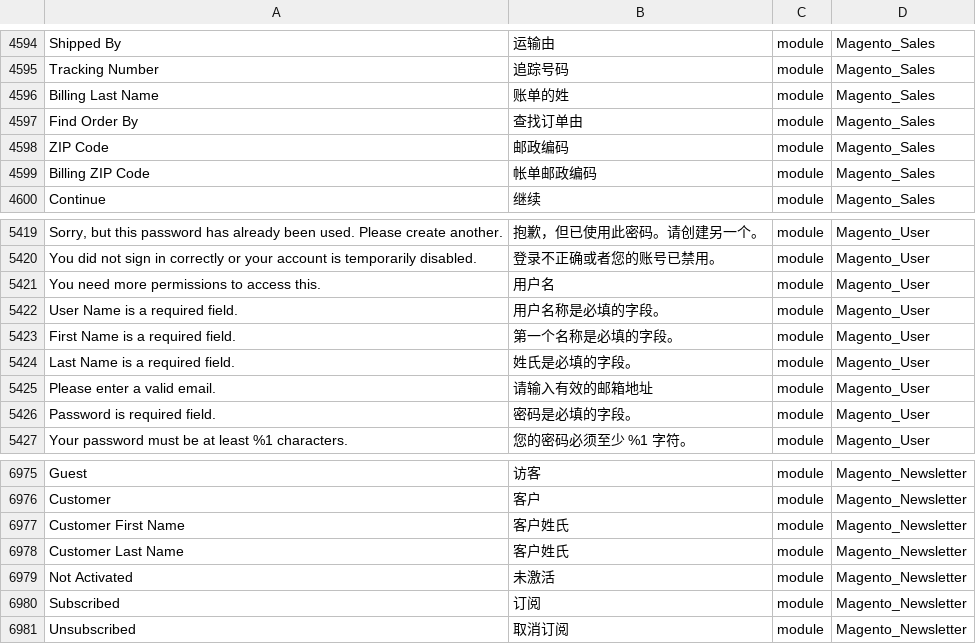
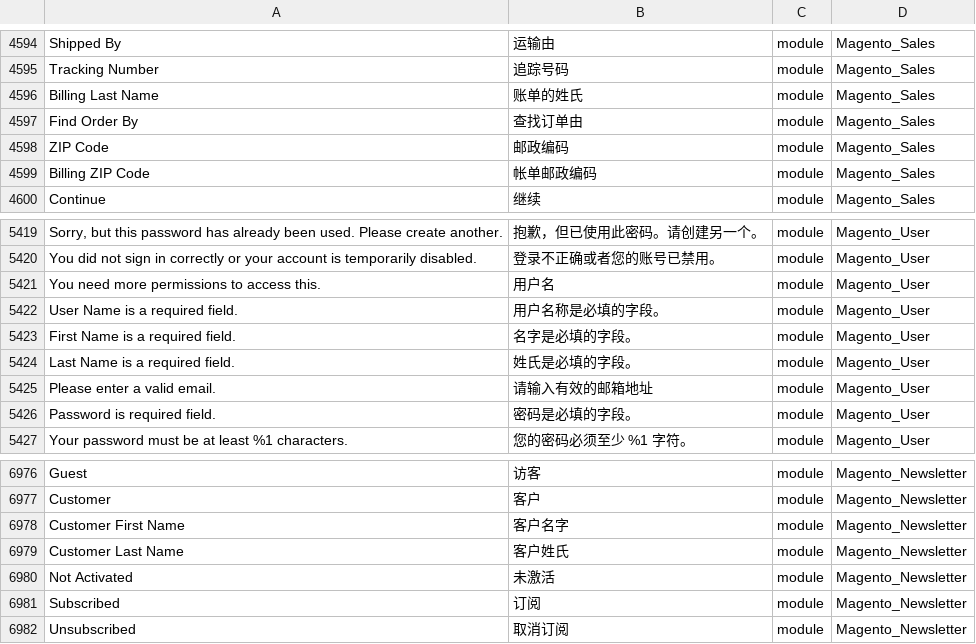
Before and after one commit to 4dhk/Magento2Language-zh_Hans_CN, a CSV file: zh_Hans_CN.csv, drawn as a sheet; only a part is shown, gaps mark what is left out; addresses are those after the commit; the diff covers the shown part only; the diff names each change by its address in the sheet, - before the commit and + after, or states it on an @@ line.

```diff
--- a/zh_Hans_CN.csv
+++ b/zh_Hans_CN.csv
-B4596: 账单的姓
+B4596: 账单的姓氏
-B5423: 第一个名称是必填的字段。
+B5423: 名字是必填的字段。
-B6978: 客户姓氏
+B6978: 客户名字
```
Also changed, not shown: 1 added row and 16 edited cells elsewhere in this file, 1 other file.
